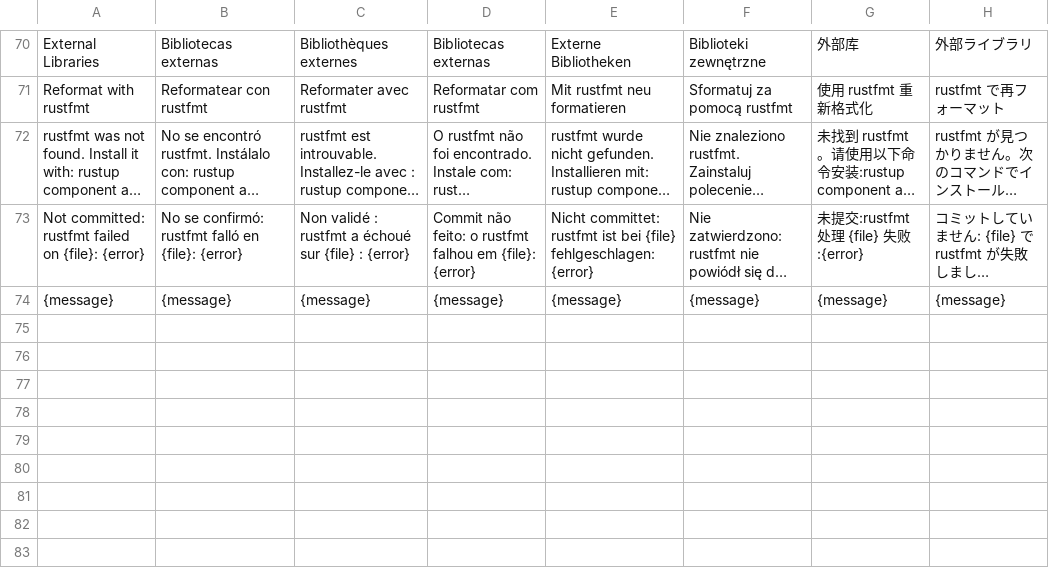
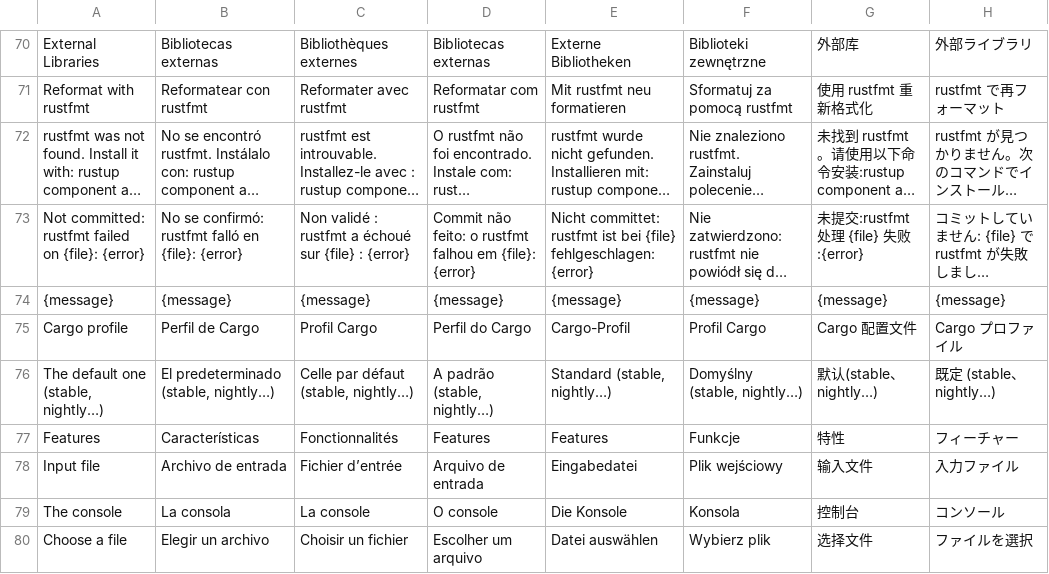
Before and after one commit to RafaelMendes1407/CrabCraft, a TSV file: scripts/i18n/rust-core.tsv, drawn as a sheet; only a part is shown, gaps mark what is left out; long unchanged cells end in …; the diff names each change by its address in the sheet, - before the commit and + after, or states it on an @@ line.

```diff
--- a/scripts/i18n/rust-core.tsv
+++ b/scripts/i18n/rust-core.tsv
+row 75: Cargo profile | Perfil de Cargo | Profil Cargo | Perfil do Cargo | Cargo-Profil | Profil Cargo | Cargo 配置文件 | Cargo プロファイル
+row 76: The default one (stable, nightly…) | El predeterminado (stable, nightly…) | Celle par défaut (stable, nightly…) | A padrão (stable, nightly…) | Standard (stable, nightly…) | Domyślny (stable, nightly…) | 默认(stable、nightly…) | 既定 (stable、nightly…)
+row 77: Features | Características | Fonctionnalités | Features | Features | Funkcje | 特性 | フィーチャー
+row 78: Input file | Archivo de entrada | Fichier d’entrée | Arquivo de entrada | Eingabedatei | Plik wejściowy | 输入文件 | 入力ファイル
+row 79: The console | La consola | La console | O console | Die Konsole | Konsola | 控制台 | コンソール
+row 80: Choose a file | Elegir un archivo | Choisir un fichier | Escolher um arquivo | Datei auswählen | Wybierz plik | 选择文件 | ファイルを選択
```
Also changed, not shown: 18 other files.
